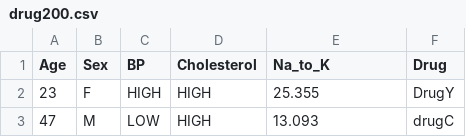
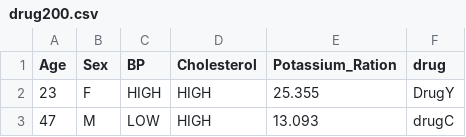
Before and after one commit to Shirinii/Drug-Classification, a CSV file: drug200.csv, drawn as a sheet; only a part is shown.

Commit message:
Update drug200.csv

```diff
--- a/drug200.csv
+++ b/drug200.csv
@@ -1,2 +1,2 @@
-Age,Sex,BP,Cholesterol,Na_to_K,Drug
+Age,Sex,BP,Cholesterol,Potassium_Ration,drug
 23,F,HIGH,HIGH,25.355,DrugY
```
